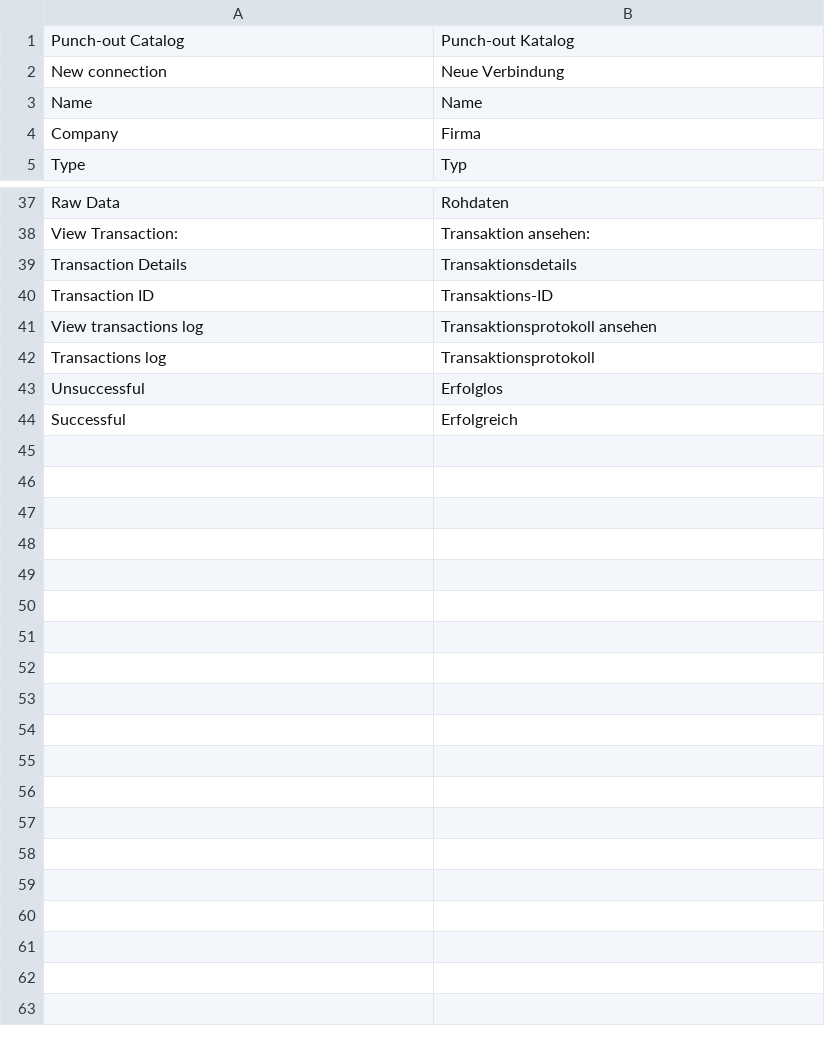
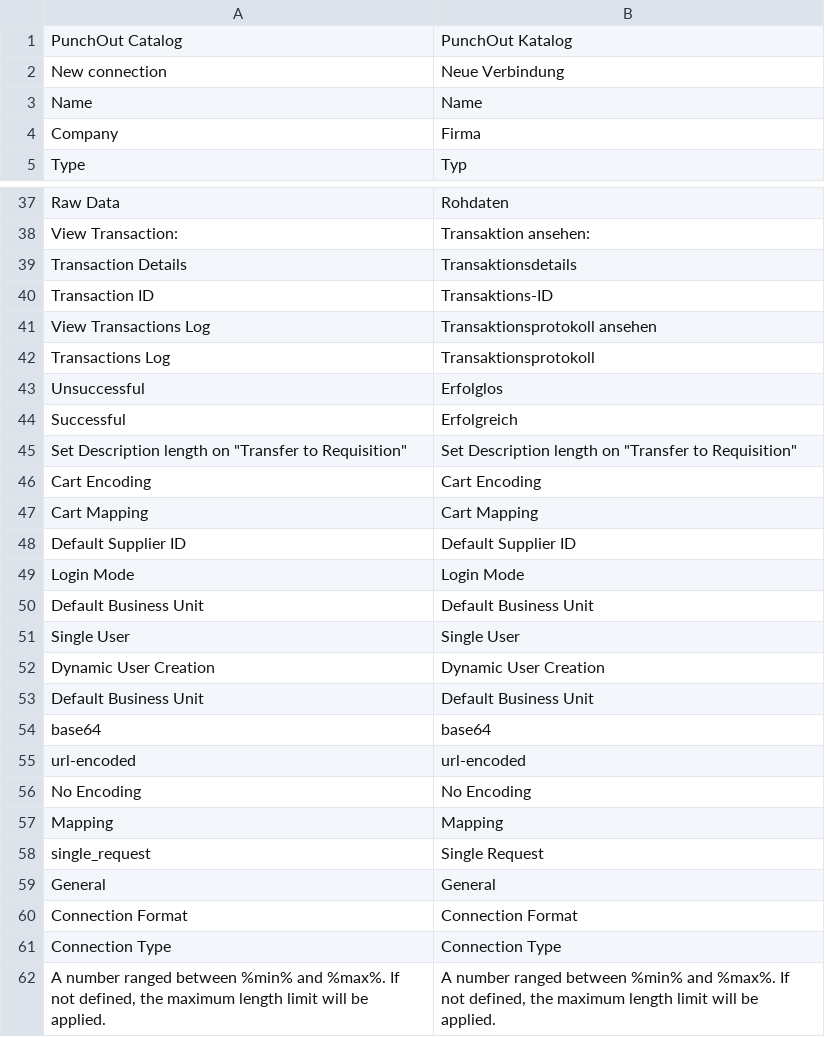
Before and after one commit to spryker-eco/punchout-catalogs, a CSV file: data/translation/Zed/de_DE.csv, drawn as a sheet; only a part is shown, gaps mark what is left out.

Commit message:
PS-9323: added translations [TL review comment fixes]

```diff
--- a/data/translation/Zed/de_DE.csv
+++ b/data/translation/Zed/de_DE.csv
@@ -1,2 +1,2 @@
-Punch-out Catalog,Punch-out Katalog
+PunchOut Catalog,PunchOut Katalog
 New connection,Neue Verbindung
@@ -40,5 +40,23 @@ Transaction Details,Transaktionsdetails
 Transaction ID,Transaktions-ID
-View transactions log,Transaktionsprotokoll ansehen
-Transactions log,Transaktionsprotokoll
+View Transactions Log,Transaktionsprotokoll ansehen
+Transactions Log,Transaktionsprotokoll
 Unsuccessful,Erfolglos
 Successful,Erfolgreich
+"Set Description length on ""Transfer to Requisition""","Set Description length on ""Transfer to Requisition"""
+Cart Encoding,Cart Encoding
+Cart Mapping,Cart Mapping
+Default Supplier ID,Default Supplier ID
+Login Mode,Login Mode
+Default Business Unit,Default Business Unit
+Single User,Single User
+Dynamic User Creation,Dynamic User Creation
+Default Business Unit,Default Business Unit
+base64,base64
+url-encoded,url-encoded
+No Encoding,No Encoding
+Mapping,Mapping
+single_request,Single Request
+General,General
+Connection Format,Connection Format
+Connection Type,Connection Type
+"A number ranged between %min% and %max%. If not defined, the maximum length limit will be applied.","A number ranged between %min% and %max%. If not defined, the maximum length limit will be applied."
```
Also changed, not shown: data/translation/Zed/en_US.csv, 6 other files.
